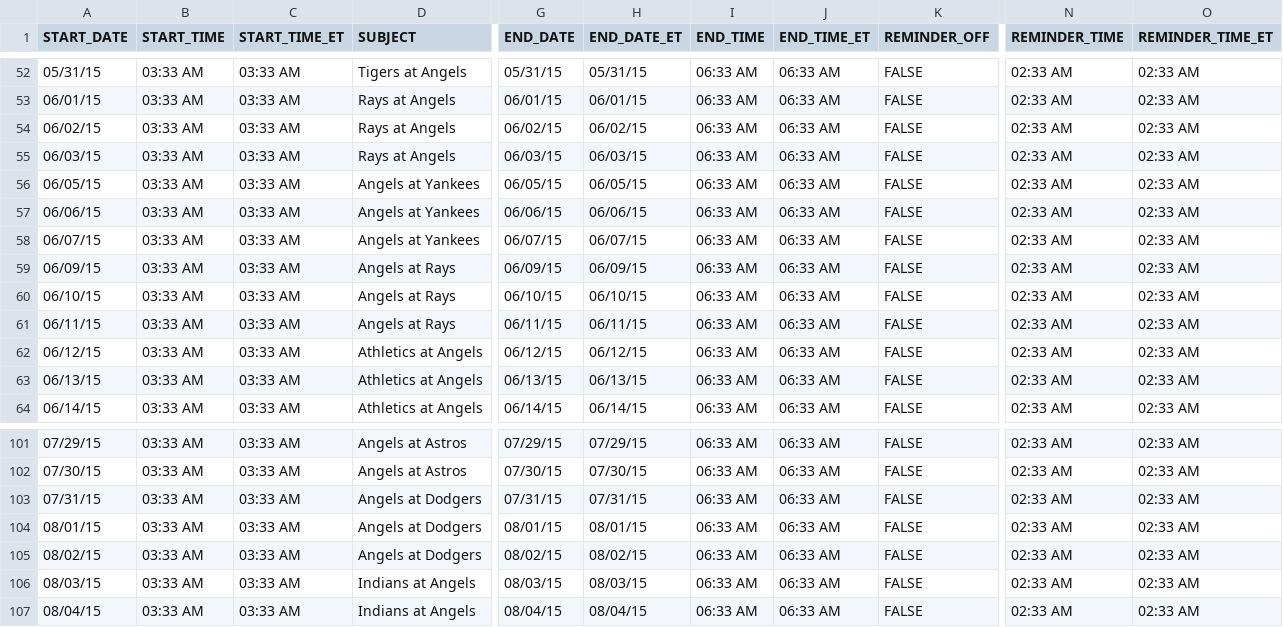
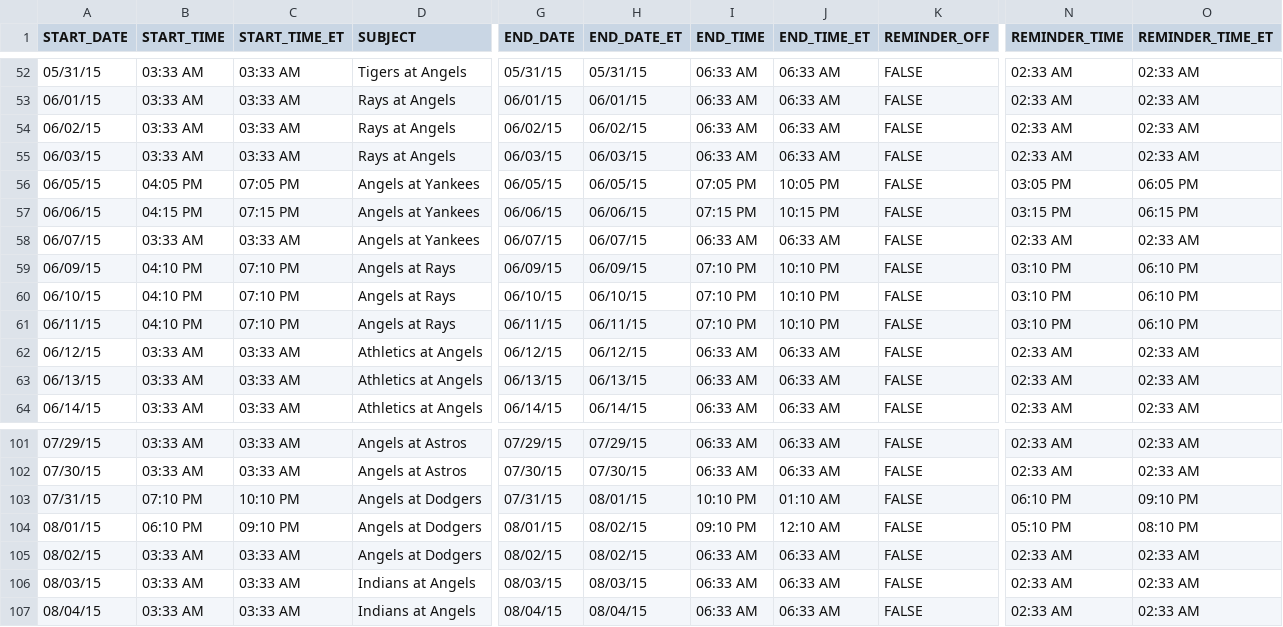
Before and after one commit to rmb177/out-to-the-ballgame, a CSV file: src/gae/data/schedules/2015/ana.csv, drawn as a sheet; only a part is shown, gaps mark what is left out; the diff covers the shown part only; the diff names each change by its address in the sheet, - before the commit and + after, or states it on an @@ line.

```diff
--- a/src/gae/data/schedules/2015/ana.csv
+++ b/src/gae/data/schedules/2015/ana.csv
-B56 (START_TIME): 03:33 AM
+B56 (START_TIME): 04:05 PM
-C56 (START_TIME_ET): 03:33 AM
+C56 (START_TIME_ET): 07:05 PM
-I56 (END_TIME): 06:33 AM
+I56 (END_TIME): 07:05 PM
-J56 (END_TIME_ET): 06:33 AM
+J56 (END_TIME_ET): 10:05 PM
-N56 (REMINDER_TIME): 02:33 AM
+N56 (REMINDER_TIME): 03:05 PM
-O56 (REMINDER_TIME_ET): 02:33 AM
+O56 (REMINDER_TIME_ET): 06:05 PM
-B57 (START_TIME): 03:33 AM
+B57 (START_TIME): 04:15 PM
-C57 (START_TIME_ET): 03:33 AM
+C57 (START_TIME_ET): 07:15 PM
-I57 (END_TIME): 06:33 AM
+I57 (END_TIME): 07:15 PM
-J57 (END_TIME_ET): 06:33 AM
+J57 (END_TIME_ET): 10:15 PM
-N57 (REMINDER_TIME): 02:33 AM
+N57 (REMINDER_TIME): 03:15 PM
-O57 (REMINDER_TIME_ET): 02:33 AM
+O57 (REMINDER_TIME_ET): 06:15 PM
-B59:B61 (START_TIME): 03:33 AM
+B59:B61 (START_TIME): 04:10 PM
-C59:C61 (START_TIME_ET): 03:33 AM
+C59:C61 (START_TIME_ET): 07:10 PM
-I59:I61 (END_TIME): 06:33 AM
+I59:I61 (END_TIME): 07:10 PM
-J59:J61 (END_TIME_ET): 06:33 AM
+J59:J61 (END_TIME_ET): 10:10 PM
-N59:N61 (REMINDER_TIME): 02:33 AM
+N59:N61 (REMINDER_TIME): 03:10 PM
-O59:O61 (REMINDER_TIME_ET): 02:33 AM
+O59:O61 (REMINDER_TIME_ET): 06:10 PM
-B103 (START_TIME): 03:33 AM
+B103 (START_TIME): 07:10 PM
-C103 (START_TIME_ET): 03:33 AM
+C103 (START_TIME_ET): 10:10 PM
-H103 (END_DATE_ET): 07/31/15
+H103 (END_DATE_ET): 08/01/15
-I103 (END_TIME): 06:33 AM
+I103 (END_TIME): 10:10 PM
-J103 (END_TIME_ET): 06:33 AM
+J103 (END_TIME_ET): 01:10 AM
-N103 (REMINDER_TIME): 02:33 AM
+N103 (REMINDER_TIME): 06:10 PM
-O103 (REMINDER_TIME_ET): 02:33 AM
+O103 (REMINDER_TIME_ET): 09:10 PM
-B104 (START_TIME): 03:33 AM
+B104 (START_TIME): 06:10 PM
-C104 (START_TIME_ET): 03:33 AM
+C104 (START_TIME_ET): 09:10 PM
-H104 (END_DATE_ET): 08/01/15
+H104 (END_DATE_ET): 08/02/15
-I104 (END_TIME): 06:33 AM
+I104 (END_TIME): 09:10 PM
-J104 (END_TIME_ET): 06:33 AM
+J104 (END_TIME_ET): 12:10 AM
-N104 (REMINDER_TIME): 02:33 AM
+N104 (REMINDER_TIME): 05:10 PM
-O104 (REMINDER_TIME_ET): 02:33 AM
+O104 (REMINDER_TIME_ET): 08:10 PM
```
Also changed, not shown: 31 edited cells elsewhere in this file, src/gae/data/schedules/2015/ari.csv, src/gae/data/schedules/2015/atl.csv, 30 other files.
